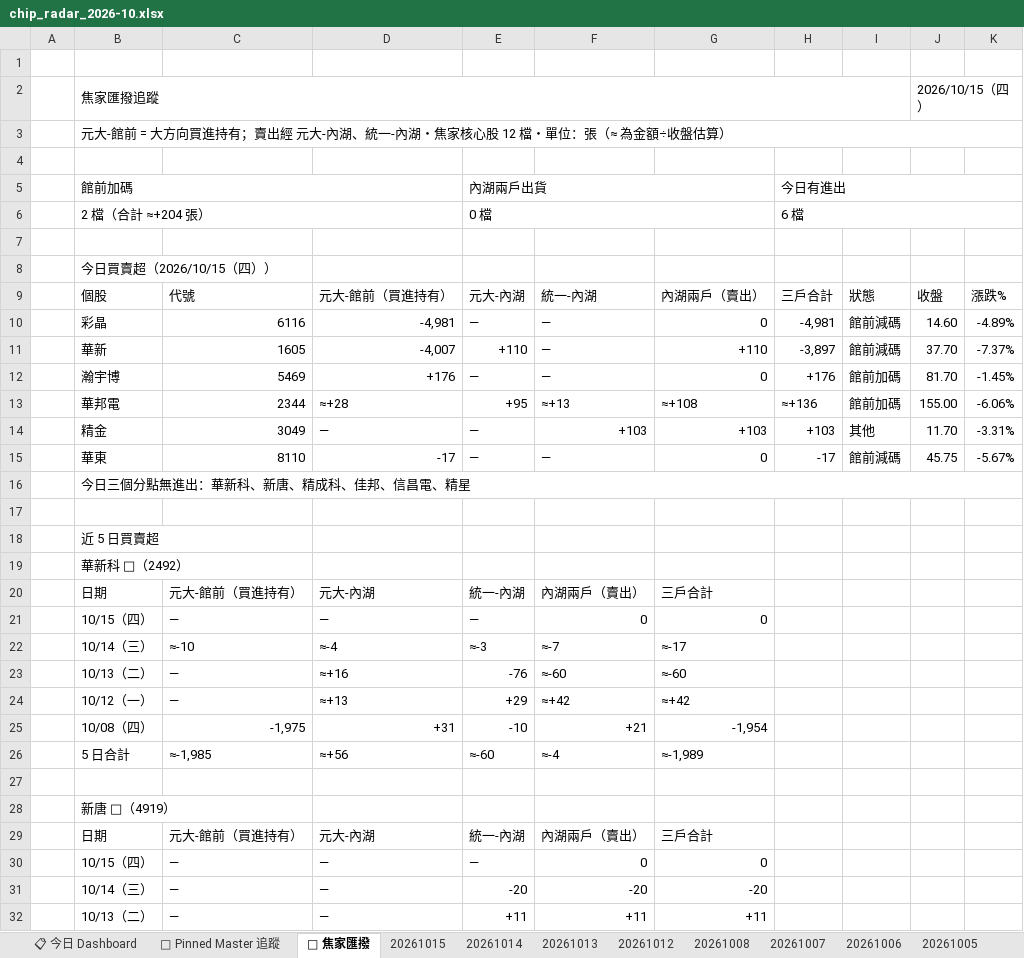
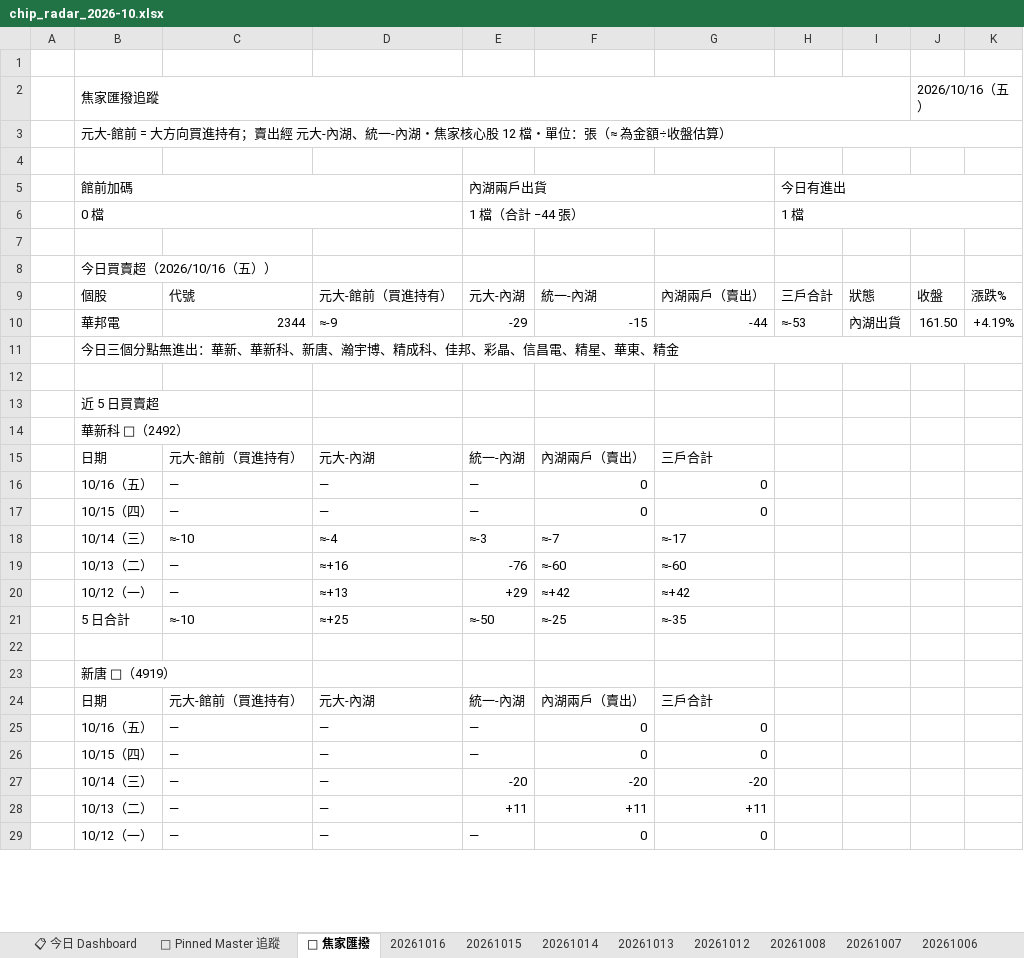
Before and after one commit to DRwillychiu/CHIP_RADAR_TW, an Excel workbook: data/reports/chip_radar_2026-10.xlsx, sheet 🔁 焦家匯撥, drawn as a sheet; only a part is shown; the shorter side is filled out with more unchanged rows; values as stored, in another font and other column widths than the file's, no cell formats; removed rows and columns are numbered as before the commit, all else as after; the diff covers the shown part only; the diff names each change by its address in the sheet, - before the commit and + after, or states it on an @@ line.

```diff
--- a/data/reports/chip_radar_2026-10.xlsx (sheet 🔁 焦家匯撥)
+++ b/data/reports/chip_radar_2026-10.xlsx (sheet 🔁 焦家匯撥)
+sheet tab: 20261016
-J2: 2026/10/15（四）
+J2: 2026/10/16（五）
-row 6:  | 2 檔（合計 ≈+204 張） |  |  | 0 檔 |  |  | 6 檔
+row 6:  | 0 檔 |  |  | 1 檔（合計 −44 張） |  |  | 1 檔
-B8: 今日買賣超（2026/10/15（四））
+B8: 今日買賣超（2026/10/16（五））
-row 10:  | 彩晶 | 6116 | -4,981 | — | — | 0 | -4,981 | 館前減碼 | 14.60 | -4.89%
-row 11:  | 華新 | 1605 | -4,007 | +110 | — | +110 | -3,897 | 館前減碼 | 37.70 | -7.37%
-row 12:  | 瀚宇博 | 5469 | +176 | — | — | 0 | +176 | 館前加碼 | 81.70 | -1.45%
-row 13:  | 華邦電 | 2344 | ≈+28 | +95 | ≈+13 | ≈+108 | ≈+136 | 館前加碼 | 155.00 | -6.06%
-row 14:  | 精金 | 3049 | — | — | +103 | +103 | +103 | 其他 | 11.70 | -3.31%
-row 15:  | 華東 | 8110 | -17 | — | — | 0 | -17 | 館前減碼 | 45.75 | -5.67%
+row 10:  | 華邦電 | 2344 | ≈-9 | -29 | -15 | -44 | ≈-53 | 內湖出貨 | 161.50 | +4.19%
-B11: 今日三個分點無進出：華新科、新唐、精成科、佳邦、信昌電、精星
+B11: 今日三個分點無進出：華新、華新科、新唐、瀚宇博、精成科、佳邦、彩晶、信昌電、精星、華東、精金
+row 16:  | 10/16（五） | — | — | — | 0 | 0
-row 25:  | 10/08（四） | -1,975 | +31 | -10 | +21 | -1,954
-row 26:  | 5 日合計 | ≈-1,985 | ≈+56 | ≈-60 | ≈-4 | ≈-1,989
+row 21:  | 5 日合計 | ≈-10 | ≈+25 | ≈-50 | ≈-25 | ≈-35
+row 25:  | 10/16（五） | — | — | — | 0 | 0
```
Also changed, not shown: 8 added rows, 9 removed rows and 9 edited cells elsewhere in this sheet, sheet 20261015, sheet 📋 今日 Dashboard, sheet 📌 Pinned Master 追蹤, cell formats, data/reports/latest.xlsx, 33 other files.
